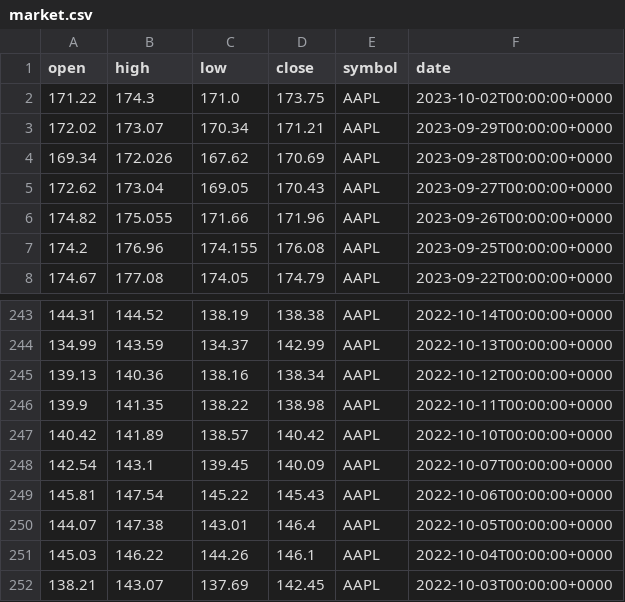
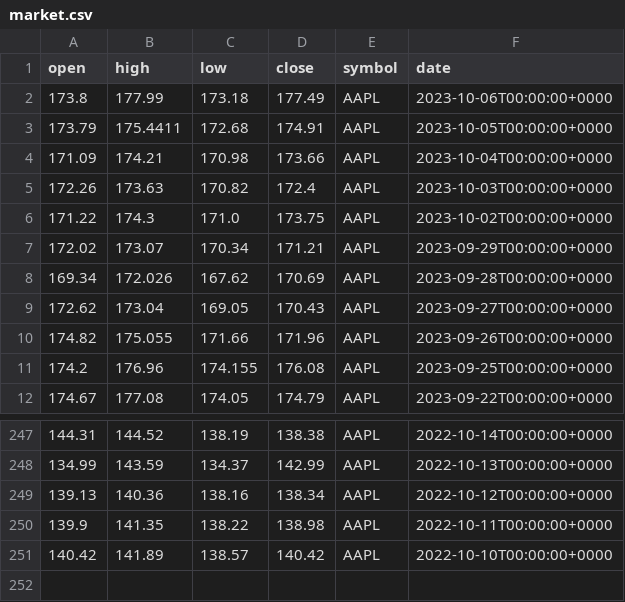
Before and after one commit to ShumilovAlexandr/FastAPI_stock_market, a CSV file: src/market.csv, drawn as a sheet; only a part is shown, gaps mark what is left out; removed rows and columns are numbered as before the commit, all else as after; the diff names each change by its address in the sheet, - before the commit and + after, or states it on an @@ line.

```diff
--- a/src/market.csv
+++ b/src/market.csv
+row 2: 173.8 | 177.99 | 173.18 | 177.49 | AAPL | 2023-10-06T00:00:00+0000
+row 3: 173.79 | 175.4411 | 172.68 | 174.91 | AAPL | 2023-10-05T00:00:00+0000
+row 4: 171.09 | 174.21 | 170.98 | 173.66 | AAPL | 2023-10-04T00:00:00+0000
+row 5: 172.26 | 173.63 | 170.82 | 172.4 | AAPL | 2023-10-03T00:00:00+0000
-row 248: 142.54 | 143.1 | 139.45 | 140.09 | AAPL | 2022-10-07T00:00:00+0000
-row 249: 145.81 | 147.54 | 145.22 | 145.43 | AAPL | 2022-10-06T00:00:00+0000
-row 250: 144.07 | 147.38 | 143.01 | 146.4 | AAPL | 2022-10-05T00:00:00+0000
-row 251: 145.03 | 146.22 | 144.26 | 146.1 | AAPL | 2022-10-04T00:00:00+0000
-row 252: 138.21 | 143.07 | 137.69 | 142.45 | AAPL | 2022-10-03T00:00:00+0000
```
Also changed, not shown: 7 other files.
